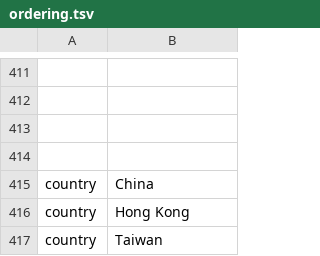
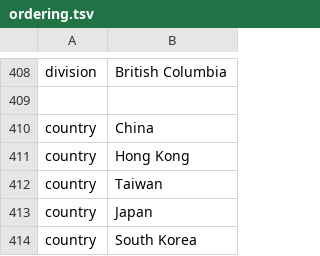
Before and after one commit to nextstrain/ncov, a TSV file: config/ordering.tsv, drawn as a sheet; only a part is shown, gaps mark what is left out; the shorter side is filled out with more unchanged rows; removed rows and columns are numbered as before the commit, all else as after; the diff covers the shown part only; the diff names each change by its address in the sheet, - before the commit and + after, or states it on an @@ line.

Commit message:
Regions: adjust coloring and lat/longs
1. Replace "country" and "division" with "region" for non-focal samples
2. Replace "country_exposure" and "division_exposure" with "region_exposure" for non-focal samples
3. Remove non-focal colors when building colors.tsv
4. Update ordering and lat/longs
5. Remove "focal_country" coloring

```diff
--- a/config/ordering.tsv
+++ b/config/ordering.tsv
-row 408: (empty)
+row 408: division | British Columbia
-row 412: (empty)
-row 413: (empty)
```
Also changed, not shown: 4 added rows, 7 removed rows, 15 moved rows and 3 edited cells elsewhere in this file, config/lat_longs.tsv, 5 other files.
